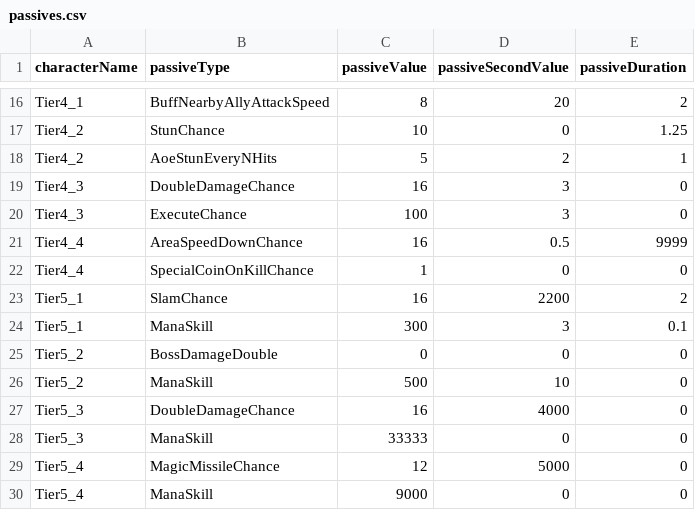
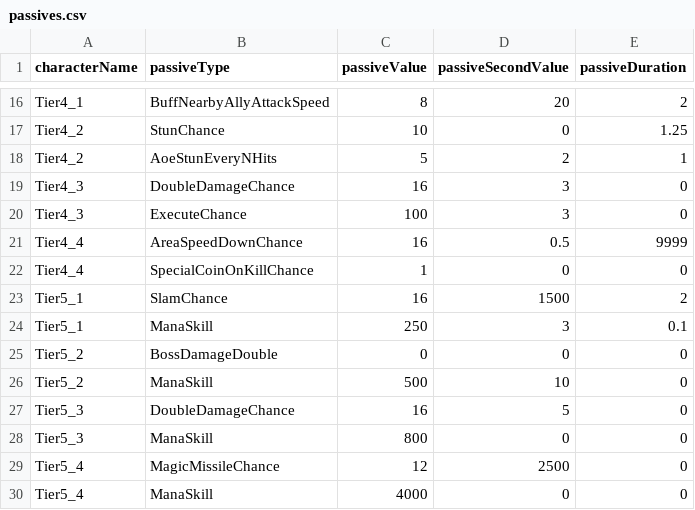
Before and after one commit to malyee123/3Dgame, a CSV file: Assets/Resources/CSVData/passives.csv, drawn as a sheet; only a part is shown, gaps mark what is left out.

```diff
--- a/Assets/Resources/CSVData/passives.csv
+++ b/Assets/Resources/CSVData/passives.csv
@@ -22,9 +22,9 @@ Tier4_4,AreaSpeedDownChance,16,0.5,9999
 Tier4_4,SpecialCoinOnKillChance,1,0,0
-Tier5_1,SlamChance,16,2200,2
-Tier5_1,ManaSkill,300,3,0.1
+Tier5_1,SlamChance,16,1500,2
+Tier5_1,ManaSkill,250,3,0.1
 Tier5_2,BossDamageDouble,0,0,0
 Tier5_2,ManaSkill,500,10,0
-Tier5_3,DoubleDamageChance,16,4000,0
-Tier5_3,ManaSkill,33333,0,0
-Tier5_4,MagicMissileChance,12,5000,0
-Tier5_4,ManaSkill,9000,0,0
+Tier5_3,DoubleDamageChance,16,5,0
+Tier5_3,ManaSkill,800,0,0
+Tier5_4,MagicMissileChance,12,2500,0
+Tier5_4,ManaSkill,4000,0,0
```
Also changed, not shown: Assets/Resources/CSVData/Special monster.csv, Assets/Resources/CSVData/boss.csv, 3 other files.
